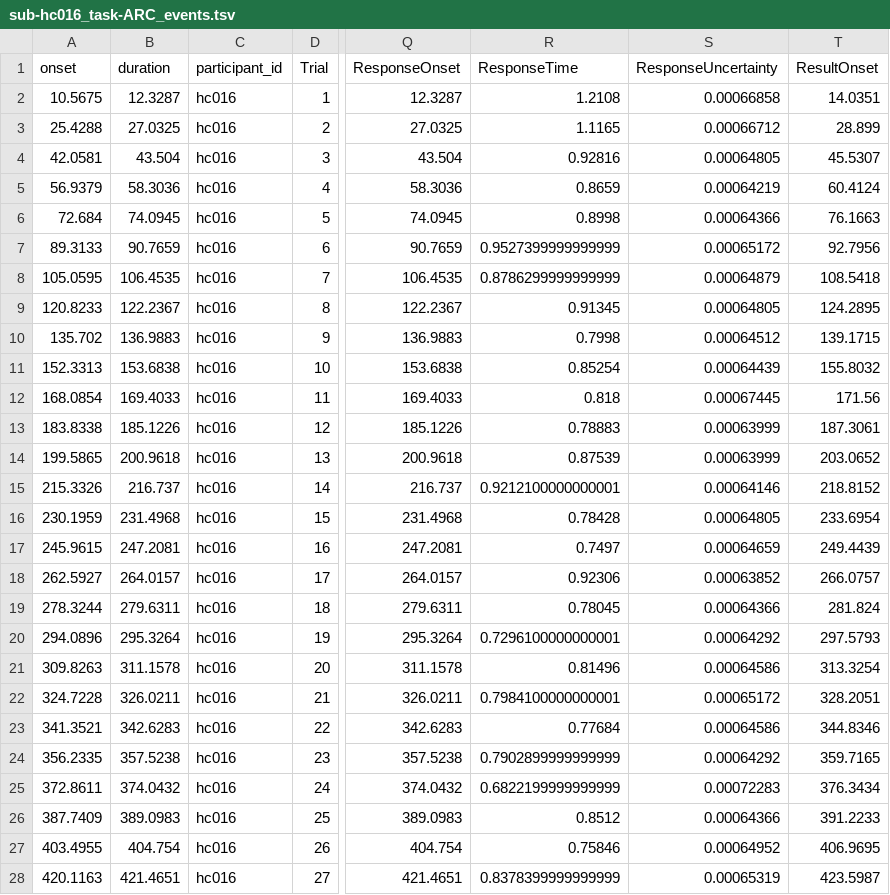
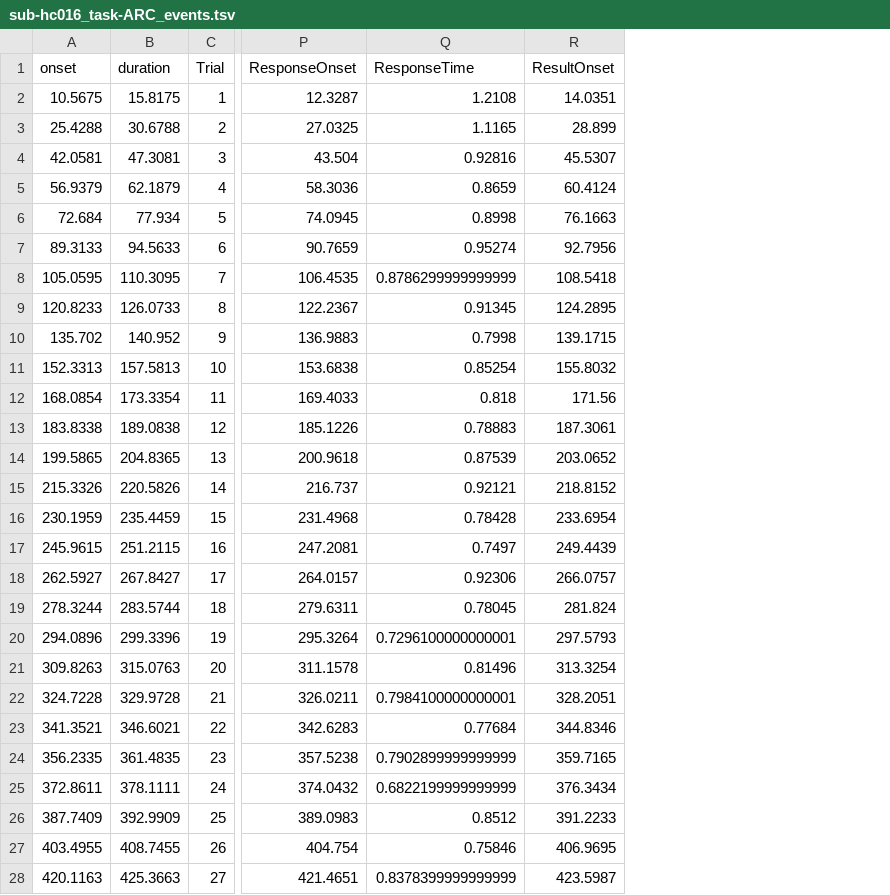
Before and after one commit to OpenNeuroDatasets-JSONLD/ds001814, a TSV file: sub-hc016/func/sub-hc016_task-ARC_events.tsv, drawn as a sheet; only a part is shown, gaps mark what is left out; removed rows and columns are numbered as before the commit, all else as after; the diff covers the shown part only; the diff names each change by its address in the sheet, - before the commit and + after, or states it on an @@ line.

Commit message:
[DATALAD] added content

```diff
--- a/sub-hc016/func/sub-hc016_task-ARC_events.tsv
+++ b/sub-hc016/func/sub-hc016_task-ARC_events.tsv
-column C (participant_id), rows 2-28: all hc016
-column S (ResponseUncertainty), rows 2-28: 0.00066858 | 0.00066712 | 0.00064805 | 0.00064219 | 0.00064366 | 0.00065172 | 0.00064879 | 0.00064805 | 0.00064512 | 0.00064439 | 0.00067445 | 0.00063999 | 0.00063999 | 0.00064146 | 0.00064805 | 0.00064659 | 0.00063852 | 0.00064366 | 0.00064292 | 0.00064586 | 0.00065172 | 0.00064586 | 0.00064292 | 0.00072283 | 0.00064366 | 0.00064952 | 0.00065319
-B2 (duration): 12.3287
+B2 (duration): 15.8175
-B3 (duration): 27.0325
+B3 (duration): 30.6788
-B4 (duration): 43.504
+B4 (duration): 47.3081
-B5 (duration): 58.3036
+B5 (duration): 62.1879
-B6 (duration): 74.0945
+B6 (duration): 77.934
-B7 (duration): 90.7659
+B7 (duration): 94.5633
-Q7 (ResponseTime): 0.9527399999999999
+Q7 (ResponseTime): 0.95274
-B8 (duration): 106.4535
+B8 (duration): 110.3095
-B9 (duration): 122.2367
+B9 (duration): 126.0733
-B10 (duration): 136.9883
+B10 (duration): 140.952
-B11 (duration): 153.6838
+B11 (duration): 157.5813
-B12 (duration): 169.4033
+B12 (duration): 173.3354
-B13 (duration): 185.1226
+B13 (duration): 189.0838
-B14 (duration): 200.9618
+B14 (duration): 204.8365
-B15 (duration): 216.737
+B15 (duration): 220.5826
-Q15 (ResponseTime): 0.9212100000000001
+Q15 (ResponseTime): 0.92121
-B16 (duration): 231.4968
+B16 (duration): 235.4459
-B17 (duration): 247.2081
+B17 (duration): 251.2115
-B18 (duration): 264.0157
+B18 (duration): 267.8427
-B19 (duration): 279.6311
+B19 (duration): 283.5744
-B20 (duration): 295.3264
+B20 (duration): 299.3396
-B21 (duration): 311.1578
+B21 (duration): 315.0763
-B22 (duration): 326.0211
+B22 (duration): 329.9728
-B23 (duration): 342.6283
+B23 (duration): 346.6021
-B24 (duration): 357.5238
+B24 (duration): 361.4835
-B25 (duration): 374.0432
+B25 (duration): 378.1111
-B26 (duration): 389.0983
+B26 (duration): 392.9909
-B27 (duration): 404.754
+B27 (duration): 408.7455
-B28 (duration): 421.4651
+B28 (duration): 425.3663
```
Also changed, not shown: 100 edited cells elsewhere in this file.
